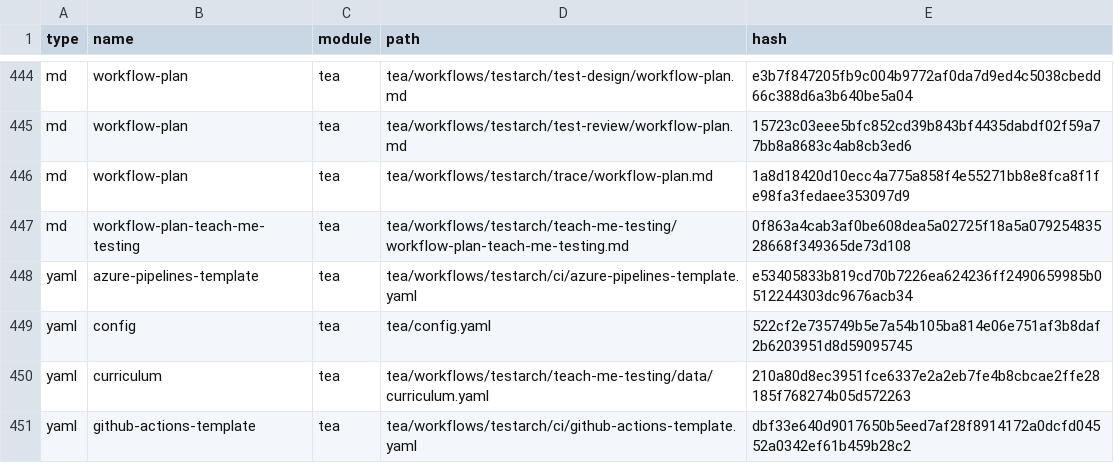
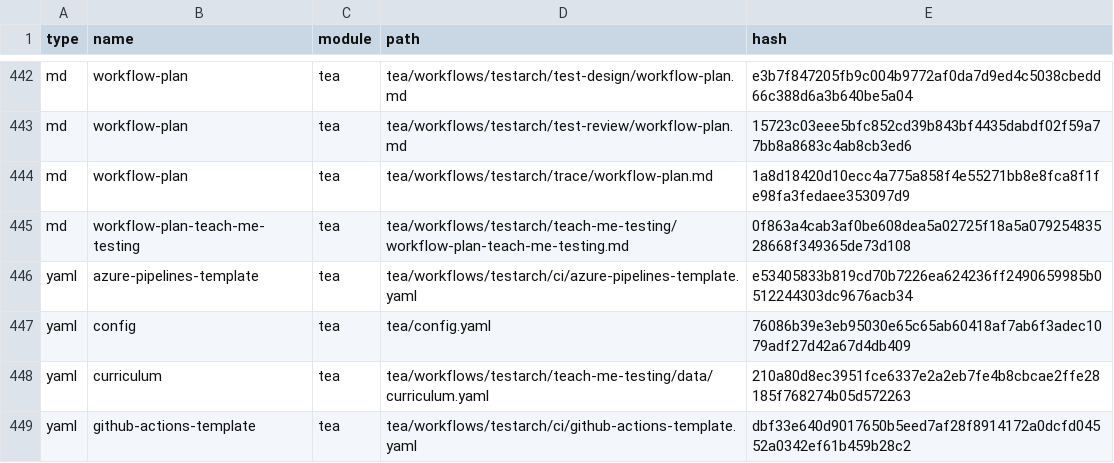
Before and after one commit to BnLds/campaign_tow, a CSV file: _bmad/_config/files-manifest.csv, drawn as a sheet; only a part is shown, gaps mark what is left out; the diff covers the shown part only.

```diff
--- a/_bmad/_config/files-manifest.csv
+++ b/_bmad/_config/files-manifest.csv
@@ -448,3 +446,3 @@ type,name,module,path,hash
 "yaml","azure-pipelines-template","tea","tea/workflows/testarch/ci/azure-pipelines-template.yaml","e53405833b819cd70b7226ea624236ff2490659985b0512244303dc9676acb34"
-"yaml","config","tea","tea/config.yaml","522cf2e735749b5e7a54b105ba814e06e751af3b8daf2b6203951d8d59095745"
+"yaml","config","tea","tea/config.yaml","76086b39e3eb95030e65c65ab60418af7ab6f3adec1079adf27d42a67d4db409"
 "yaml","curriculum","tea","tea/workflows/testarch/teach-me-testing/data/curriculum.yaml","210a80d8ec3951fce6337e2a2eb7fe4b8cbcae2ffe28185f768274b05d572263"
```
Also changed, not shown: 2 removed rows and 13 edited cells elsewhere in this file, _bmad/tea/testarch/tea-index.csv, 16 other files.
